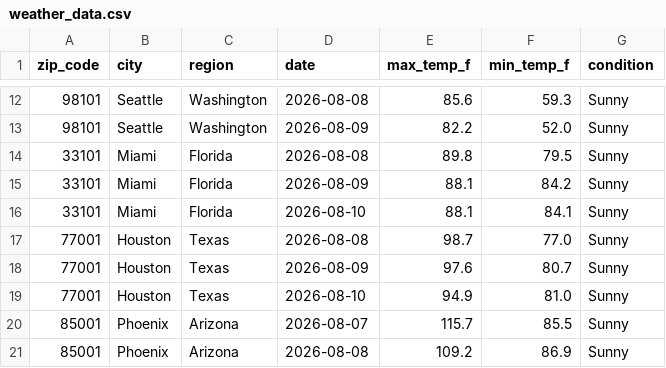
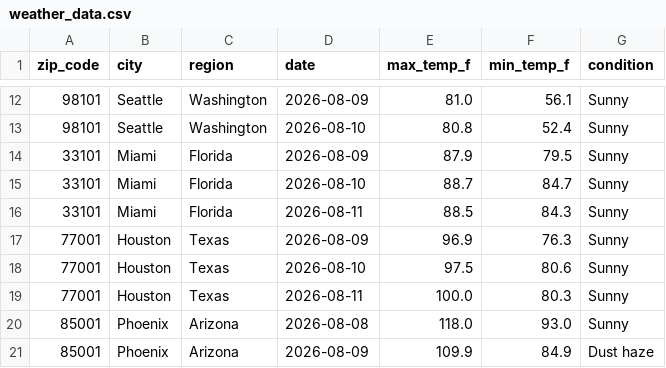
Before and after one commit to yjoe2027/weather-api-pipeline, a CSV file: weather_data.csv, drawn as a sheet; only a part is shown, gaps mark what is left out; the diff covers the shown part only.

```diff
--- a/weather_data.csv
+++ b/weather_data.csv
@@ -12,10 +12,10 @@ zip_code,city,region,date,max_temp_f,min_temp_f,condition
-98101,Seattle,Washington,2026-08-08,85.6,59.3,Sunny
-98101,Seattle,Washington,2026-08-09,82.2,52.0,Sunny
-33101,Miami,Florida,2026-08-08,89.8,79.5,Sunny
-33101,Miami,Florida,2026-08-09,88.1,84.2,Sunny
-33101,Miami,Florida,2026-08-10,88.1,84.1,Sunny
-77001,Houston,Texas,2026-08-08,98.7,77.0,Sunny
-77001,Houston,Texas,2026-08-09,97.6,80.7,Sunny
-77001,Houston,Texas,2026-08-10,94.9,81.0,Sunny
-85001,Phoenix,Arizona,2026-08-07,115.7,85.5,Sunny
-85001,Phoenix,Arizona,2026-08-08,109.2,86.9,Sunny
+98101,Seattle,Washington,2026-08-09,81.0,56.1,Sunny
+98101,Seattle,Washington,2026-08-10,80.8,52.4,Sunny
+33101,Miami,Florida,2026-08-09,87.9,79.5,Sunny
+33101,Miami,Florida,2026-08-10,88.7,84.7,Sunny
+33101,Miami,Florida,2026-08-11,88.5,84.3,Sunny
+77001,Houston,Texas,2026-08-09,96.9,76.3,Sunny
+77001,Houston,Texas,2026-08-10,97.5,80.6,Sunny
+77001,Houston,Texas,2026-08-11,100.0,80.3,Sunny
+85001,Phoenix,Arizona,2026-08-08,118.0,93.0,Sunny
+85001,Phoenix,Arizona,2026-08-09,109.9,84.9,Dust haze
```
Also changed, not shown: 155 edited cells elsewhere in this file.
